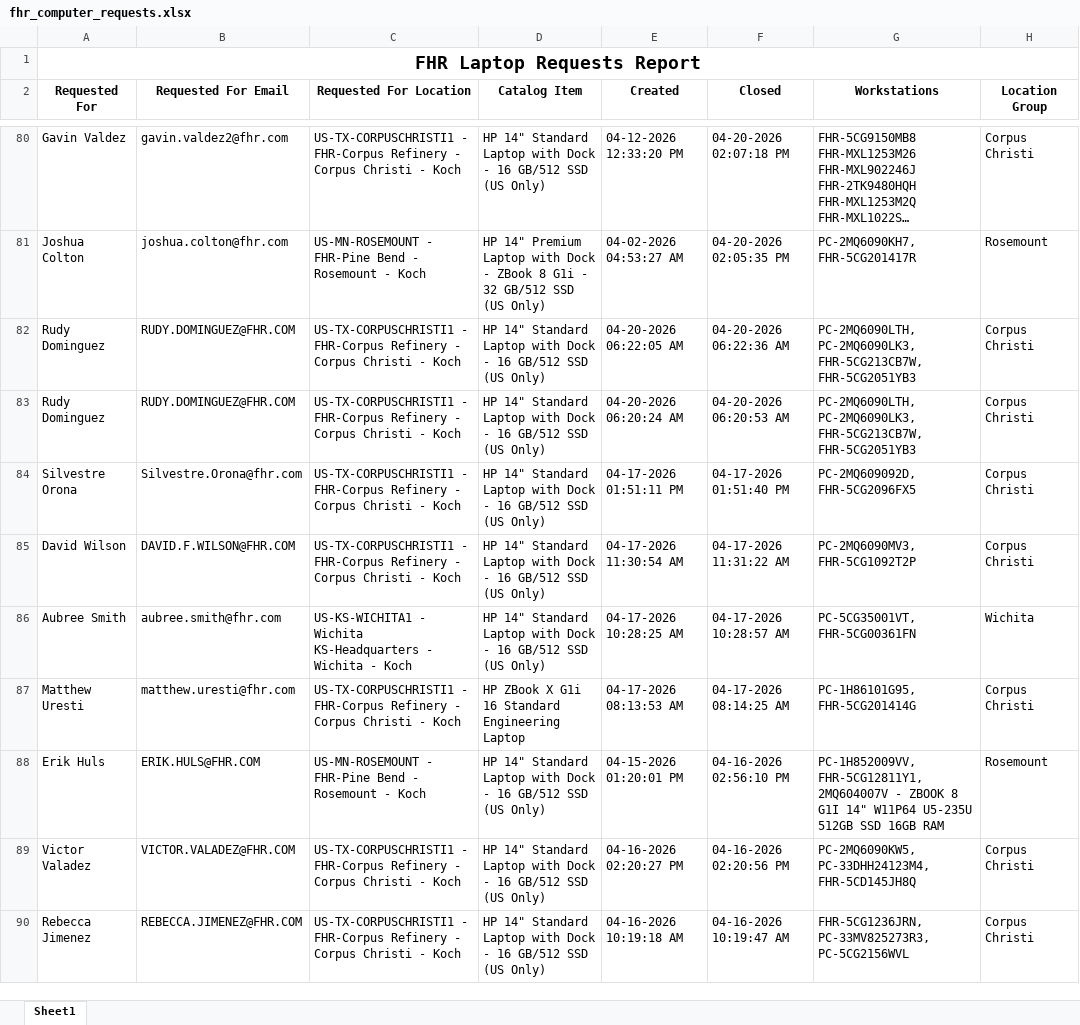
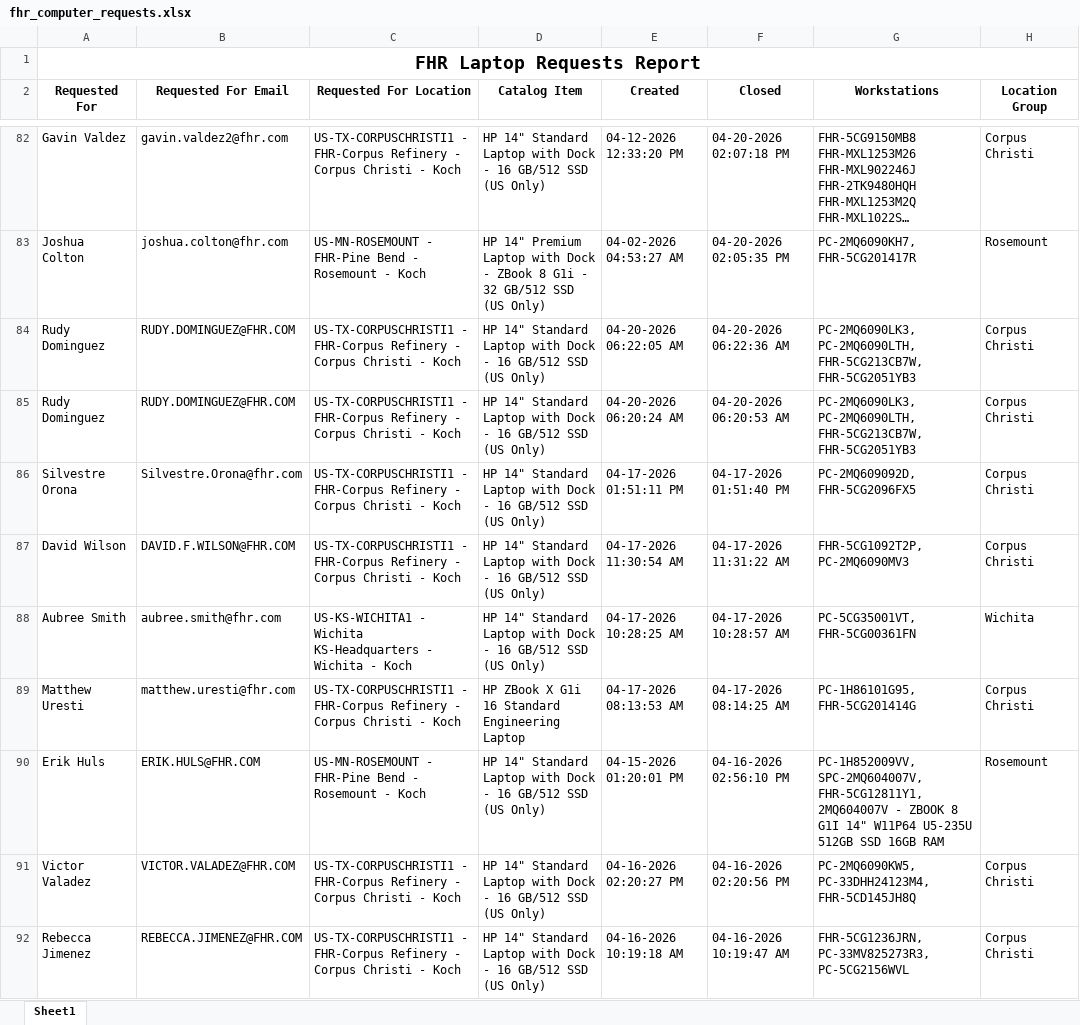
Before and after one commit to ellis-massey-FHR/fhr-device-audit, an Excel workbook: output/fhr_computer_requests.xlsx, sheet Sheet1, drawn as a sheet; only a part is shown, gaps mark what is left out; long unchanged cells end in …; values as stored, in another font and other column widths than the file's, no borders; charts and pictures not drawn; addresses are those after the commit; the diff covers the shown part only; the diff names each change by its address in the sheet, - before the commit and + after, or states it on an @@ line.

```diff
--- a/output/fhr_computer_requests.xlsx (sheet Sheet1)
+++ b/output/fhr_computer_requests.xlsx (sheet Sheet1)
-G84:G85 (Workstations): PC-2MQ6090LTH, PC-2MQ6090LK3, FHR-5CG213CB7W, FHR-5CG2051YB3
+G84:G85 (Workstations): PC-2MQ6090LK3, PC-2MQ6090LTH, FHR-5CG213CB7W, FHR-5CG2051YB3
-G87 (Workstations): PC-2MQ6090MV3, FHR-5CG1092T2P
+G87 (Workstations): FHR-5CG1092T2P, PC-2MQ6090MV3
-G90 (Workstations): PC-1H852009VV, FHR-5CG12811Y1, 2MQ604007V…
+G90 (Workstations): PC-1H852009VV, SPC-2MQ604007V, FHR-5CG12811Y1, 2MQ604007V…
```
Also changed, not shown: 2 added rows, 2 removed rows and 14 edited cells elsewhere in this sheet, charts or pictures.
